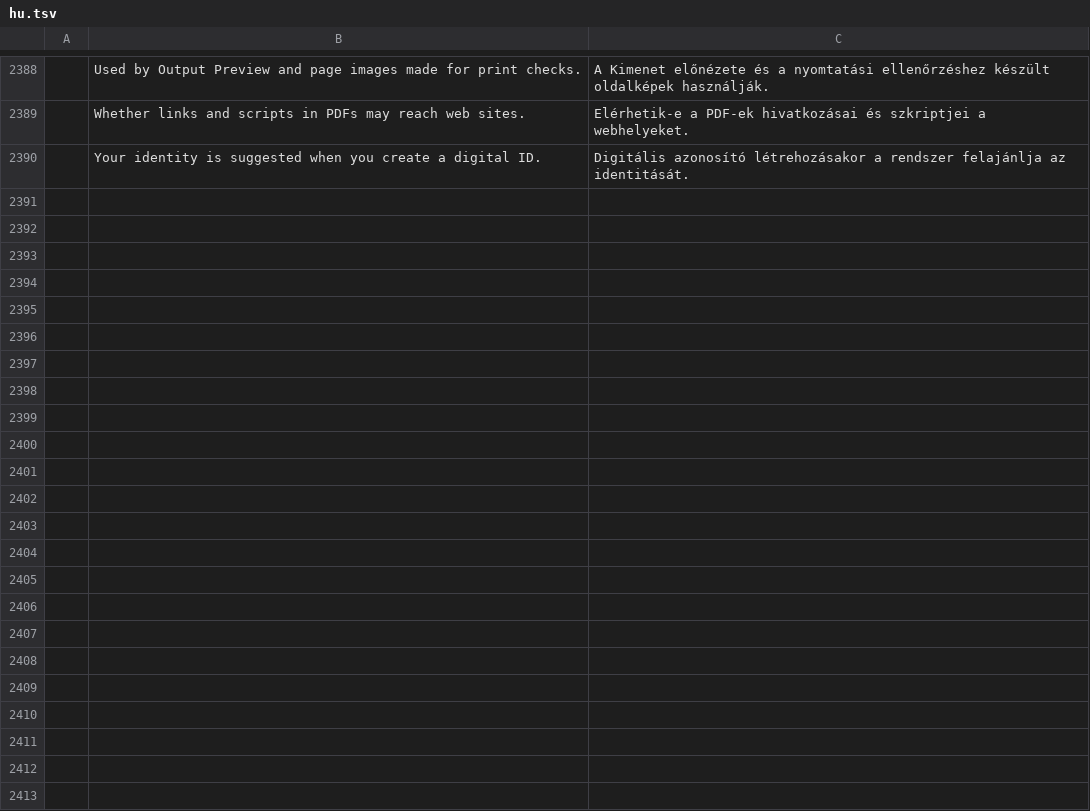
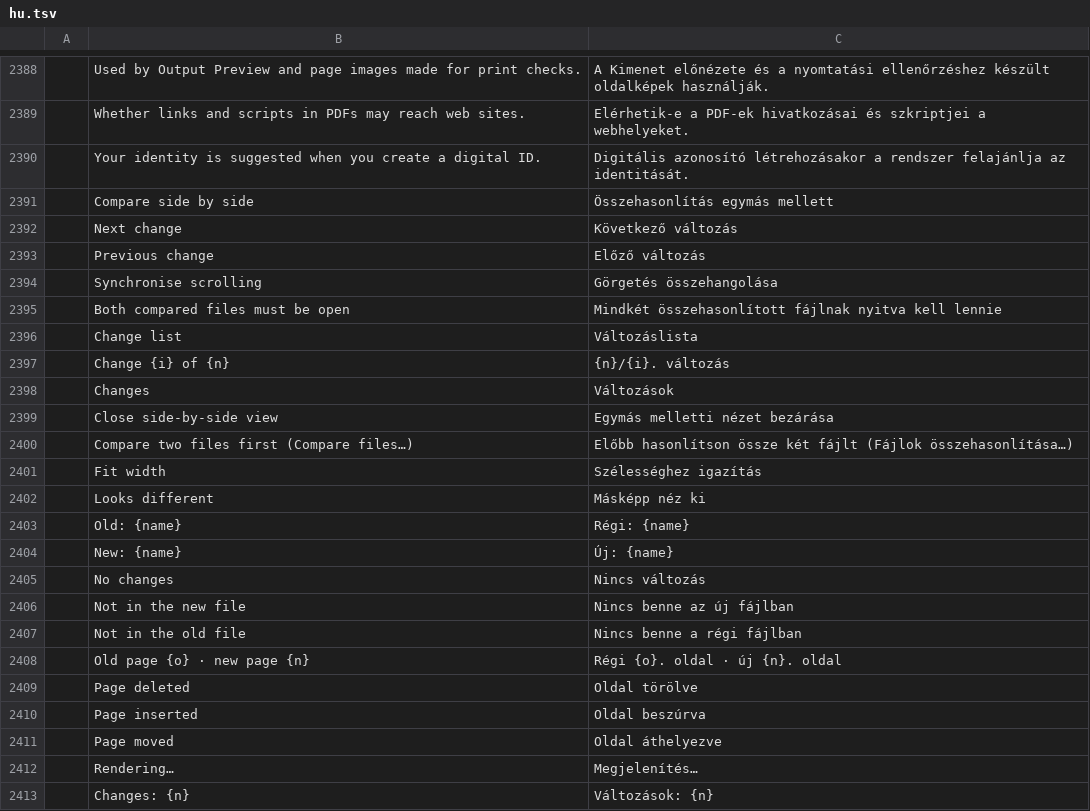
Before and after one commit to treeforjs/pdfcraft, a TSV file: crates/ui-egui/src/i18n/hu.tsv, drawn as a sheet; only a part is shown, gaps mark what is left out; the diff names each change by its address in the sheet, - before the commit and + after, or states it on an @@ line.

```diff
--- a/crates/ui-egui/src/i18n/hu.tsv
+++ b/crates/ui-egui/src/i18n/hu.tsv
+row 2391:  | Compare side by side | Összehasonlítás egymás mellett
+row 2392:  | Next change | Következő változás
+row 2393:  | Previous change | Előző változás
+row 2394:  | Synchronise scrolling | Görgetés összehangolása
+row 2395:  | Both compared files must be open | Mindkét összehasonlított fájlnak nyitva kell lennie
+row 2396:  | Change list | Változáslista
+row 2397:  | Change {i} of {n} | {n}/{i}. változás
+row 2398:  | Changes | Változások
+row 2399:  | Close side-by-side view | Egymás melletti nézet bezárása
+row 2400:  | Compare two files first (Compare files…) | Előbb hasonlítson össze két fájlt (Fájlok összehasonlítása…)
+row 2401:  | Fit width | Szélességhez igazítás
+row 2402:  | Looks different | Másképp néz ki
+row 2403:  | Old: {name} | Régi: {name}
+row 2404:  | New: {name} | Új: {name}
+row 2405:  | No changes | Nincs változás
+row 2406:  | Not in the new file | Nincs benne az új fájlban
+row 2407:  | Not in the old file | Nincs benne a régi fájlban
+row 2408:  | Old page {o} · new page {n} | Régi {o}. oldal · új {n}. oldal
+row 2409:  | Page deleted | Oldal törölve
+row 2410:  | Page inserted | Oldal beszúrva
+row 2411:  | Page moved | Oldal áthelyezve
+row 2412:  | Rendering… | Megjelenítés…
+row 2413:  | Changes: {n} | Változások: {n}
```
Also changed, not shown: crates/ui-egui/src/i18n/bg.tsv, crates/ui-egui/src/i18n/ja.tsv, 28 other files.
